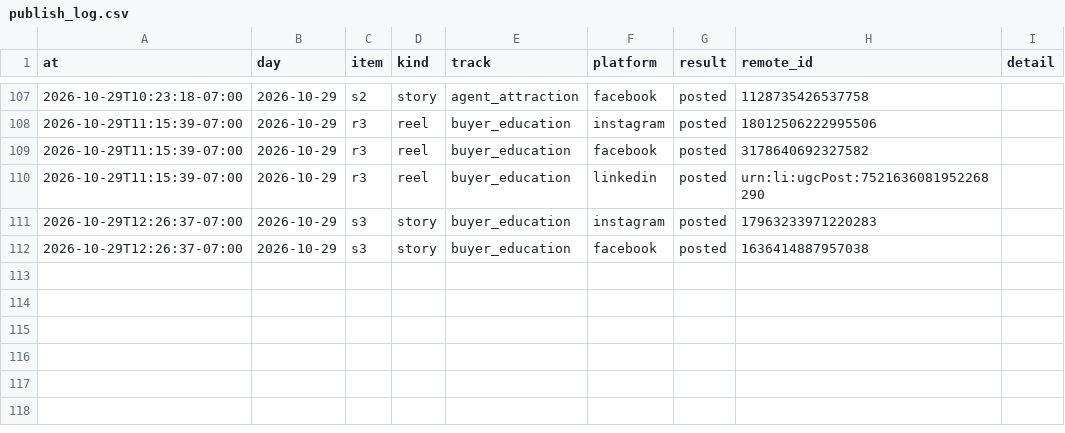
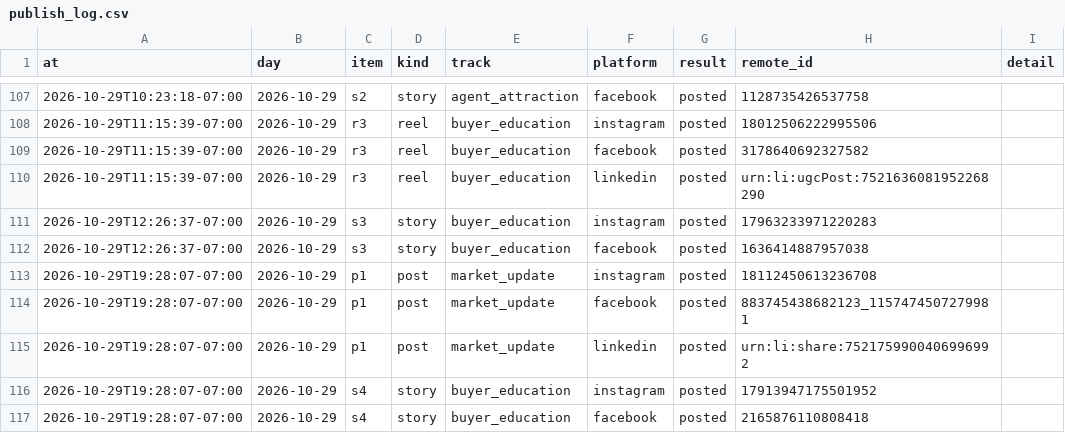
Before and after one commit to memorialdinh/memo-social-bot, a CSV file: data/publish_log.csv, drawn as a sheet; only a part is shown, gaps mark what is left out.

Commit message:
bot: published

```diff
--- a/data/publish_log.csv
+++ b/data/publish_log.csv
@@ -112 +112,6 @@ at,day,item,kind,track,platform,result,remote_id,detail
 2026-10-29T12:26:37-07:00,2026-10-29,s3,story,buyer_education,facebook,posted,1636414887957038,
+2026-10-29T19:28:07-07:00,2026-10-29,p1,post,market_update,instagram,posted,18112450613236708,
+2026-10-29T19:28:07-07:00,2026-10-29,p1,post,market_update,facebook,posted,883745438682123_1157474507279981,
+2026-10-29T19:28:07-07:00,2026-10-29,p1,post,market_update,linkedin,posted,urn:li:share:7521759900406996992,
+2026-10-29T19:28:07-07:00,2026-10-29,s4,story,buyer_education,instagram,posted,17913947175501952,
+2026-10-29T19:28:07-07:00,2026-10-29,s4,story,buyer_education,facebook,posted,2165876110808418,
```
Also changed, not shown: 2 other files.
